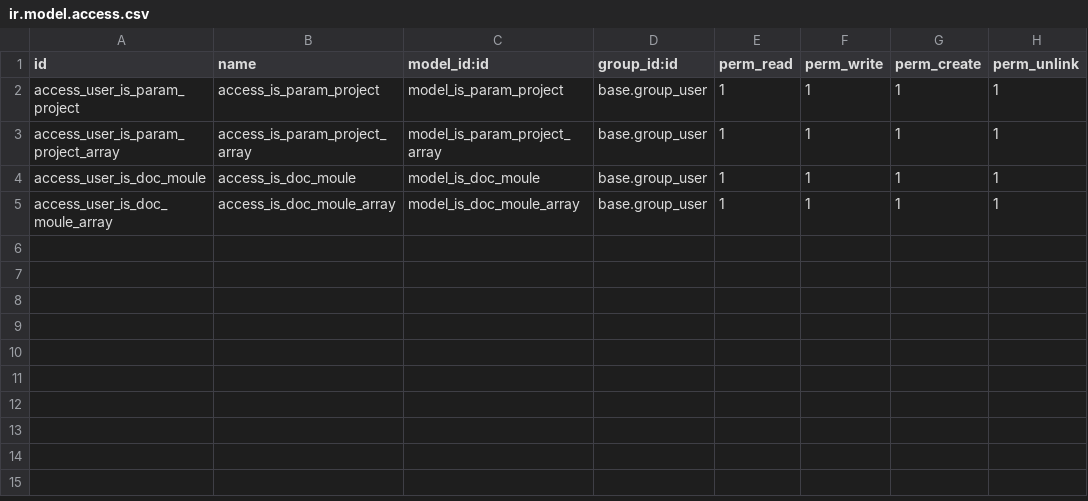
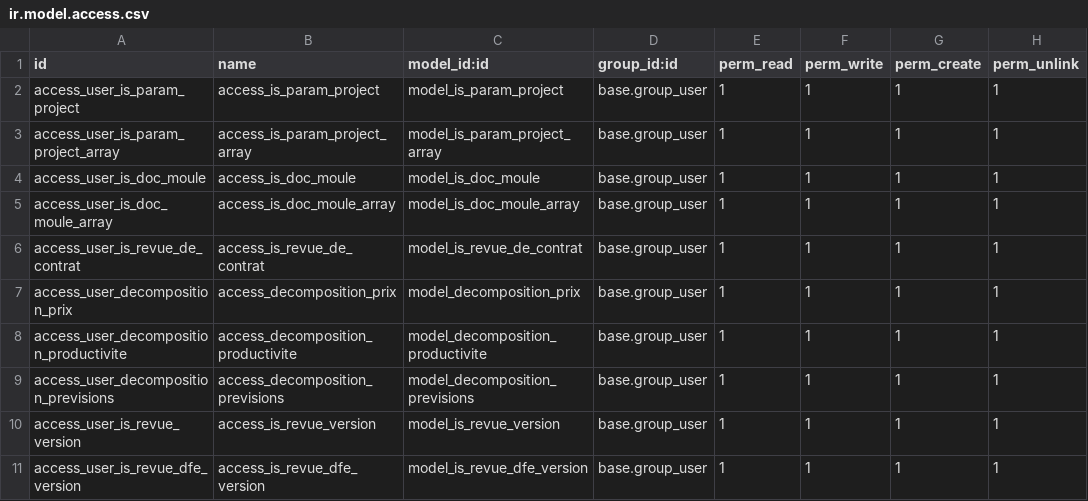
Before and after one commit to tonygalmiche/is_dynacase2odoo, a CSV file: security/ir.model.access.csv, drawn as a sheet; the diff names each change by its address in the sheet, - before the commit and + after, or states it on an @@ line.

Commit message:
Added revue de contrat model, view

```diff
--- a/security/ir.model.access.csv
+++ b/security/ir.model.access.csv
+row 6: access_user_is_revue_de_contrat | access_is_revue_de_contrat | model_is_revue_de_contrat | base.group_user | 1 | 1 | 1 | 1
+row 7: access_user_decomposition_prix | access_decomposition_prix | model_decomposition_prix | base.group_user | 1 | 1 | 1 | 1
+row 8: access_user_decomposition_productivite | access_decomposition_productivite | model_decomposition_productivite | base.group_user | 1 | 1 | 1 | 1
+row 9: access_user_decomposition_previsions | access_decomposition_previsions | model_decomposition_previsions | base.group_user | 1 | 1 | 1 | 1
+row 10: access_user_is_revue_version | access_is_revue_version | model_is_revue_version | base.group_user | 1 | 1 | 1 | 1
+row 11: access_user_is_revue_dfe_version | access_is_revue_dfe_version | model_is_revue_dfe_version | base.group_user | 1 | 1 | 1 | 1
```
Also changed, not shown: 5 other files.
